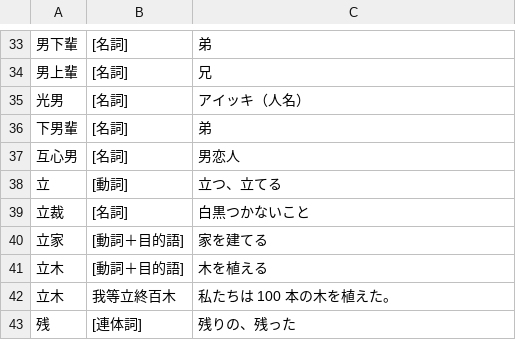
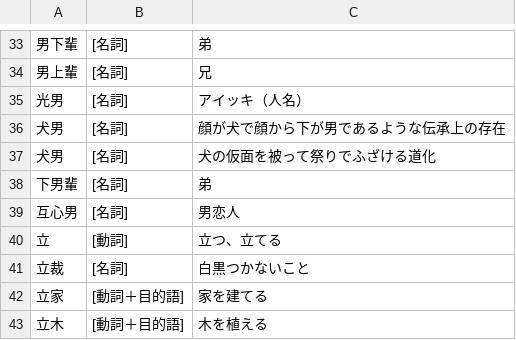
Before and after one commit to yasusho/linzklar_and_pmcp_paper_dictionary, a TSV file: entries_1_04_人.tsv, drawn as a sheet; only a part is shown, gaps mark what is left out; the shorter side is filled out with more unchanged rows.

```diff
--- a/entries_1_04_人.tsv
+++ b/entries_1_04_人.tsv
@@ -35,2 +35,4 @@
 光男	[名詞]	アイッキ（人名）
+犬男	[名詞]	顔が犬で顔から下が男であるような伝承上の存在
+犬男	[名詞]	犬の仮面を被って祭りでふざける道化
 下男輩	[名詞]	弟
```
Also changed, not shown: entries_2_01_ノ一.tsv, 2 other files.
